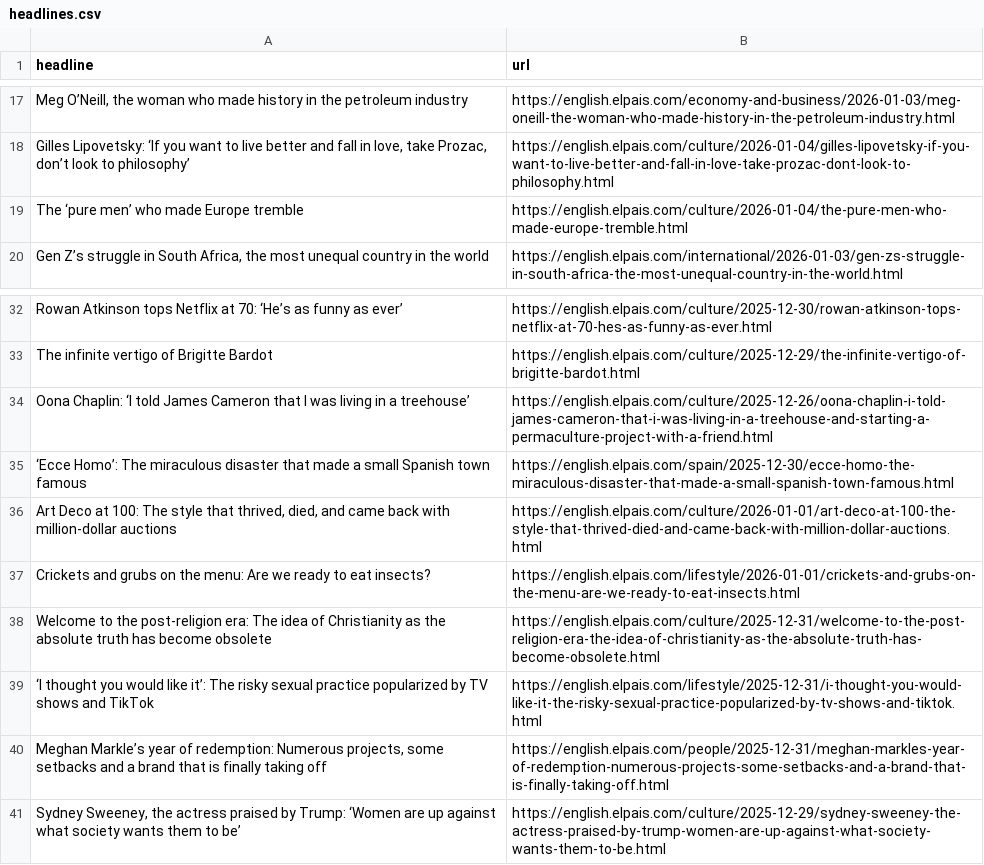
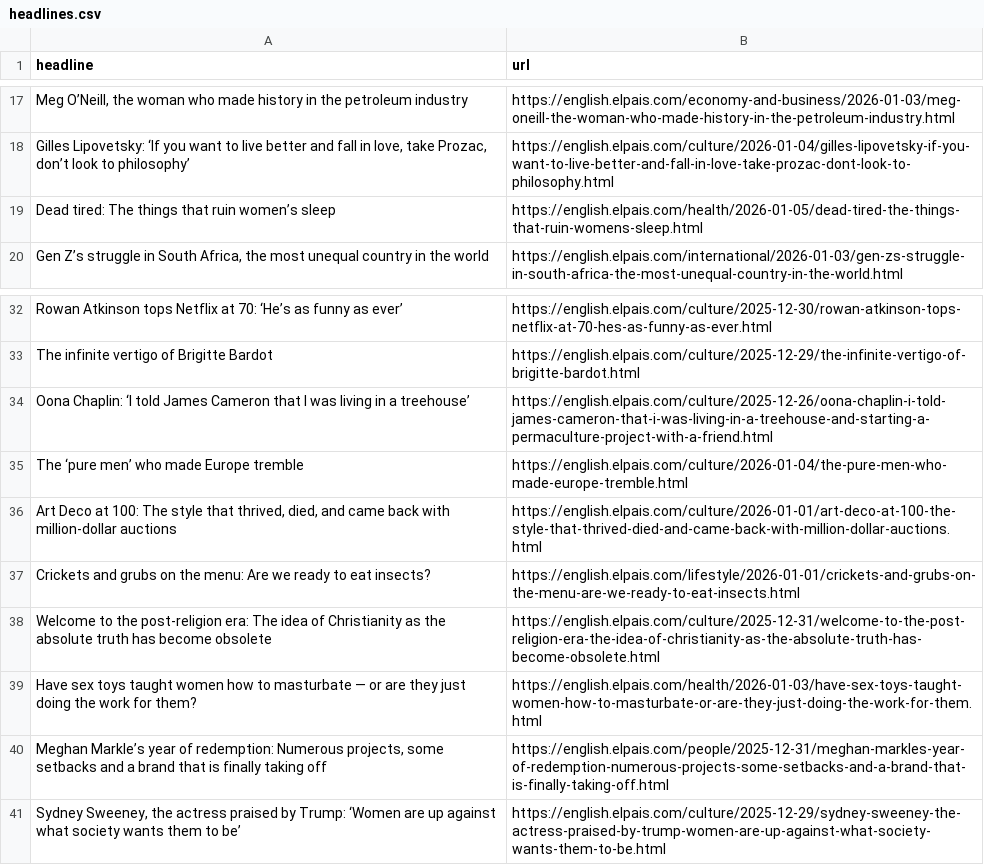
Before and after one commit to jam9501/el-pais-autoscraper, a CSV file: headlines.csv, drawn as a sheet; only a part is shown, gaps mark what is left out; removed rows and columns are numbered as before the commit, all else as after; the diff names each change by its address in the sheet, - before the commit and + after, or states it on an @@ line.

```diff
--- a/headlines.csv
+++ b/headlines.csv
+row 19: Dead tired: The things that ruin women’s sleep | https://english.elpais.com/health/2026-01-05/dead-tired-the-things-that-ruin-womens-sleep.html
-row 35: ‘Ecce Homo’: The miraculous disaster that made a small Spanish town famous | https://english.elpais.com/spain/2025-12-30/ecce-homo-the-miraculous-disaster-that-made-a-small-spanish-town-famous.html
@@ row 19 moved to row 35: The ‘pure men’ who made Europe tremble @@
-row 39: ‘I thought you would like it’: The risky sexual practice popularized by TV shows and TikTok | https://english.elpais.com/lifestyle/2025-12-31/i-thought-you-would-like-it-the-risky-sexual-practice-popularized-by-tv-shows-and-tiktok.html
+row 39: Have sex toys taught women how to masturbate — or are they just doing the work for them? | https://english.elpais.com/health/2026-01-03/have-sex-toys-taught-women-how-to-masturbate-or-are-they-just-doing-the-work-for-them.html
```
